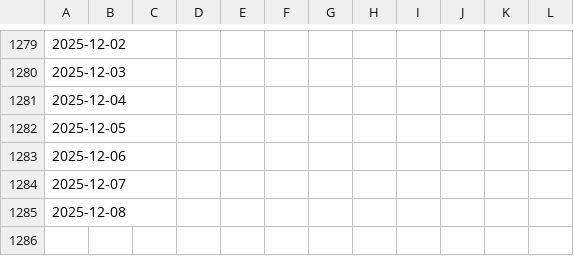
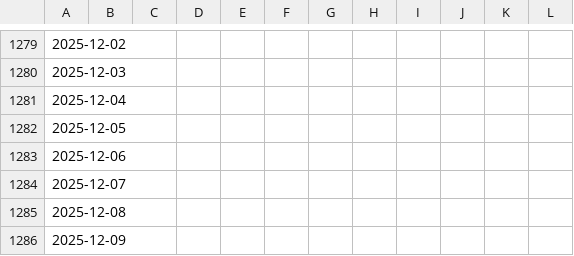
Before and after one commit to dmilek/data_collection, a CSV file: scraped_numbers.csv, drawn as a sheet; only a part is shown, gaps mark what is left out; the diff names each change by its address in the sheet, - before the commit and + after, or states it on an @@ line.

```diff
--- a/scraped_numbers.csv
+++ b/scraped_numbers.csv
+row 1286: 2025-12-09
```
